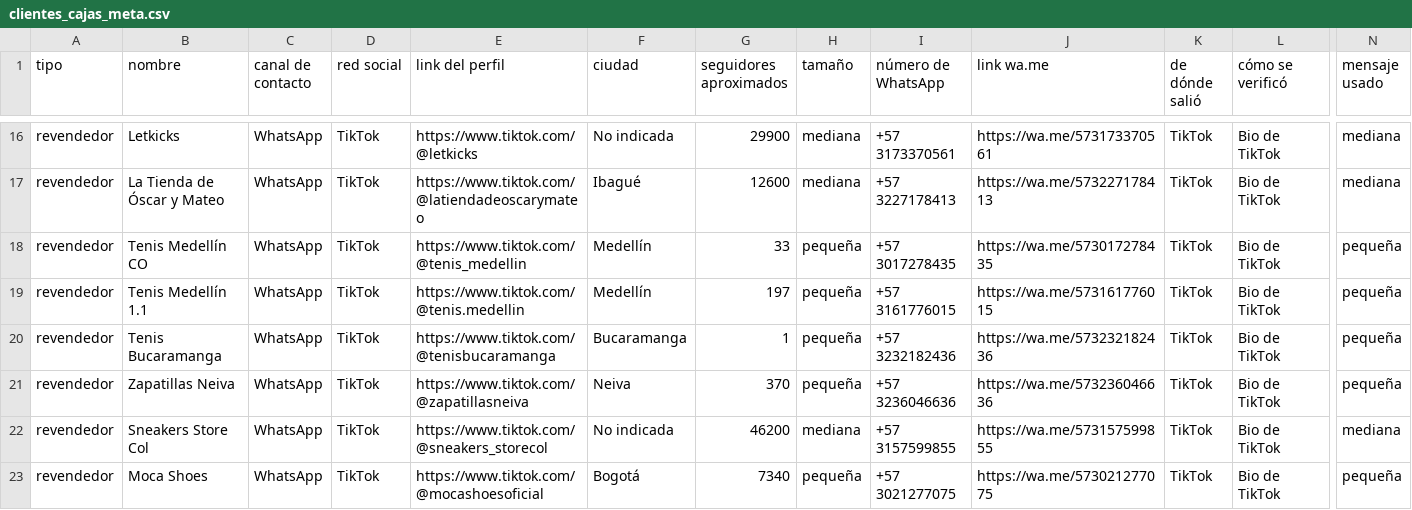
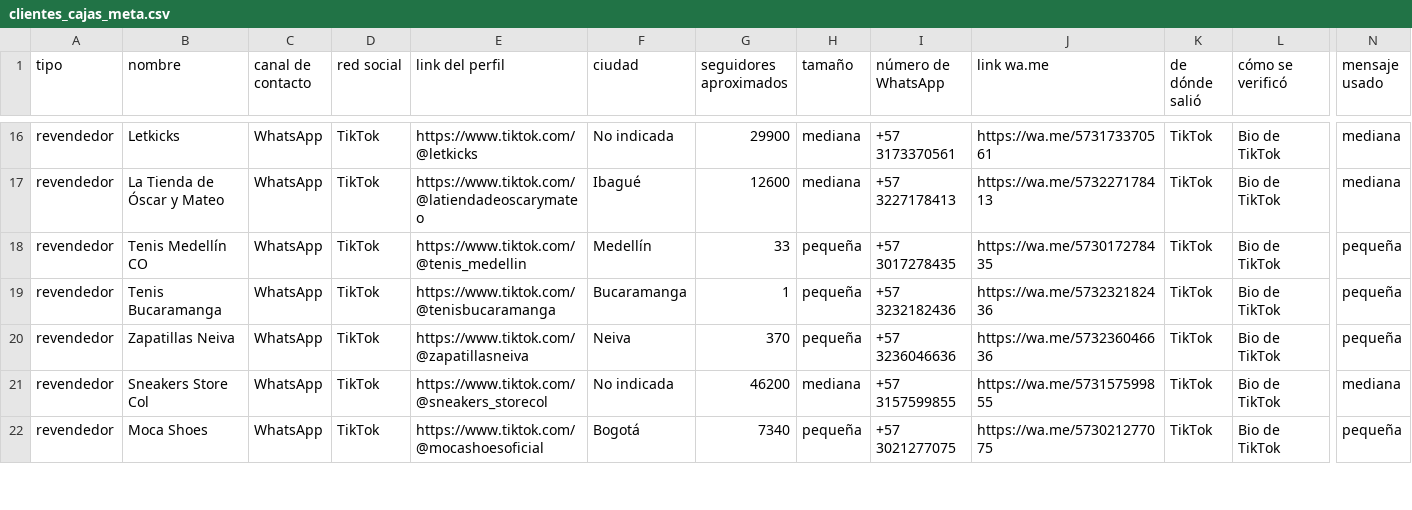
Before and after one commit to JettaBag/Guiones-, a CSV file: clientes_cajas_meta.csv, drawn as a sheet; only a part is shown, gaps mark what is left out; rows hold the shown columns only; the diff names each change by its address in the sheet, - before the commit and + after, or states it on an @@ line.

```diff
--- a/clientes_cajas_meta.csv
+++ b/clientes_cajas_meta.csv
-row 19: revendedor | Tenis Medellín 1.1 | WhatsApp | TikTok | https://www.tiktok.com/@tenis.medellin | Medellín | 197 | pequeña | +57 3161776015 | https://wa.me/573161776015 | TikTok | Bio de TikTok | pequeña
```
Also changed, not shown: clientes_cajas.csv, clientes_cajas_cali_costa.csv, 4 other files.
